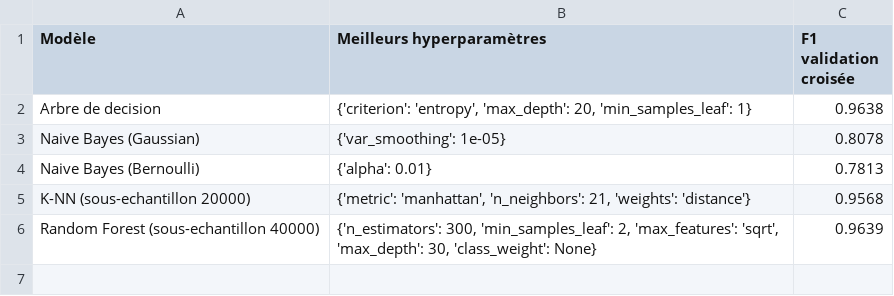
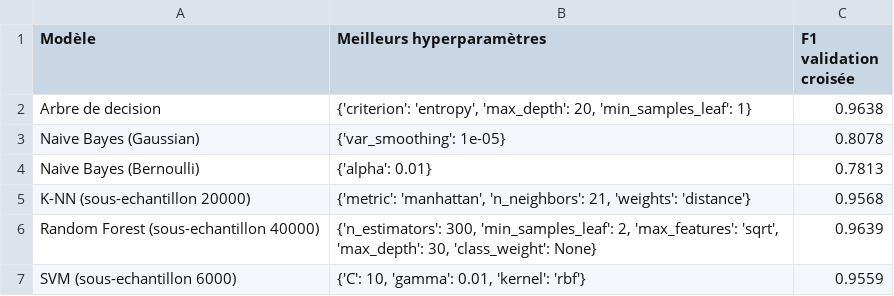
Before and after one commit to barellina/DM-Detection-Intrusions-UNSW-NB15, a CSV file: docs/optimisation_cv.csv, drawn as a sheet; the diff names each change by its address in the sheet, - before the commit and + after, or states it on an @@ line.

```diff
--- a/docs/optimisation_cv.csv
+++ b/docs/optimisation_cv.csv
+row 7: SVM (sous-echantillon 6000) | {'C': 10, 'gamma': 0.01, 'kernel': 'rbf'} | 0.9559
```
Also changed, not shown: docs/resultats_modeles.csv, 2 other files.
